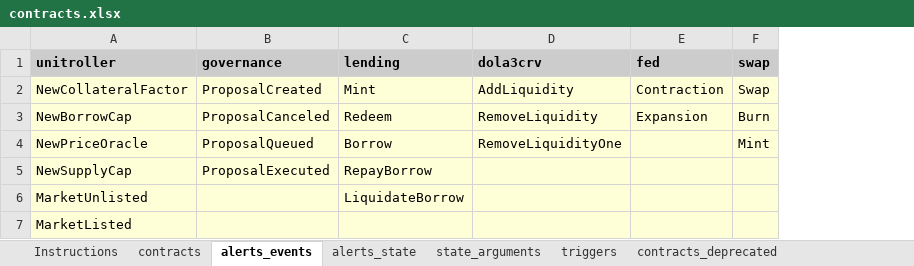
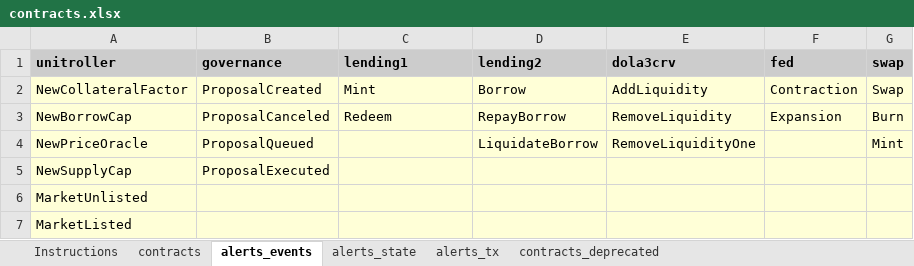
Before and after one commit to InverseFinance/inverse-alerts, an Excel workbook: contracts.xlsx, sheet alerts_events, drawn as a sheet; values as stored, in another font and other column widths than the file's, no borders; the diff names each change by its address in the sheet, - before the commit and + after, or states it on an @@ line.

```diff
--- a/contracts.xlsx (sheet alerts_events)
+++ b/contracts.xlsx (sheet alerts_events)
-sheet tab: state_arguments
+sheet tab: alerts_tx
-sheet tab: triggers
+column D (lending2), rows 2-4: Borrow | RepayBorrow | LiquidateBorrow
-C1: lending
+C1: lending1
-C4 (lending1): Borrow
+C4 (lending1): (empty)
-C5 (lending1): RepayBorrow
+C5 (lending1): (empty)
-C6 (lending1): LiquidateBorrow
+C6 (lending1): (empty)
```
Also changed, not shown: sheet contracts, sheet alerts_tx, sheet alerts_state, other sheet tabs, 5 other files.
